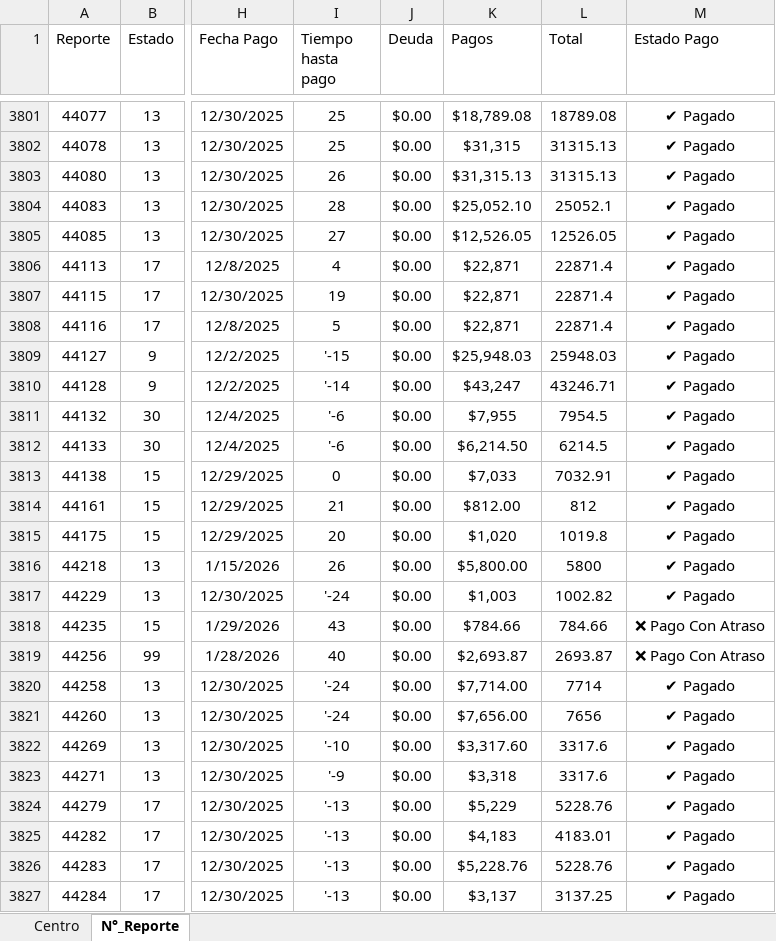
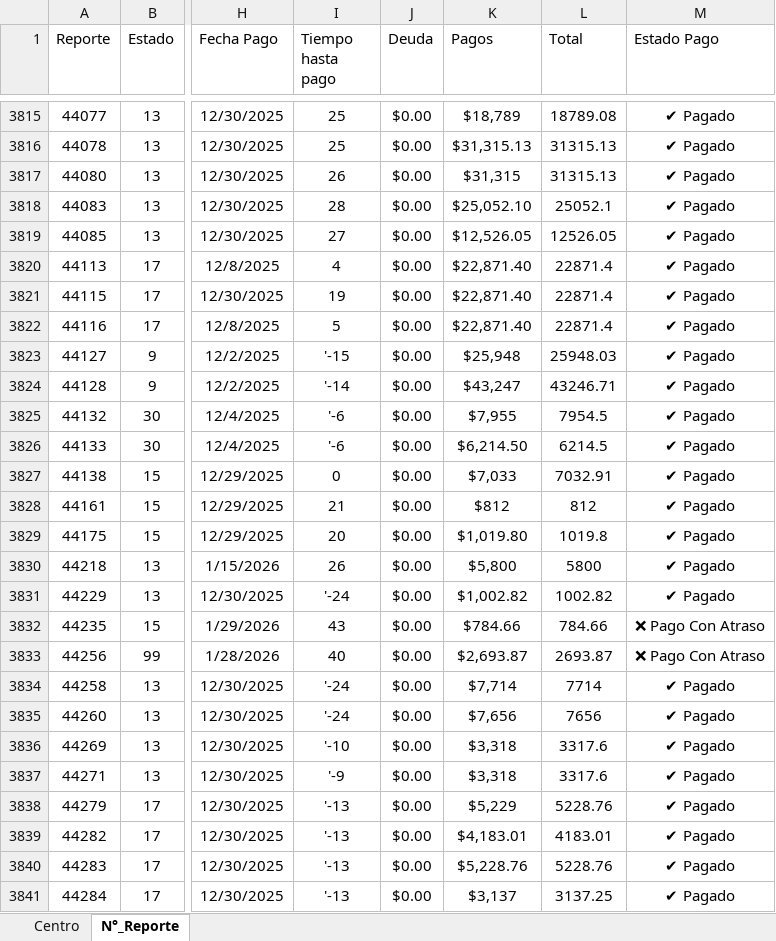
Before and after one commit to josels980410-jpg/keytronics-dashboard, an Excel workbook: datos_reporte_Keytronics.xlsx, sheet N°_Reporte, drawn as a sheet; only a part is shown, gaps mark what is left out; values as stored, in another font and other column widths than the file's, no borders; conditional formats and table styles not drawn; addresses are those after the commit; the diff covers the shown part only; the diff names each change by its address in the sheet, - before the commit and + after, or states it on an @@ line.

Commit message:
Se actualizan los reportes 11/02/2026

```diff
--- a/datos_reporte_Keytronics.xlsx (sheet N°_Reporte)
+++ b/datos_reporte_Keytronics.xlsx (sheet N°_Reporte)
-K3815 (Pagos): $18,789.08
+K3815 (Pagos): $18,789
-K3816 (Pagos): $31,315
+K3816 (Pagos): $31,315.13
-K3817 (Pagos): $31,315.13
+K3817 (Pagos): $31,315
-K3820:K3822 (Pagos): $22,871
+K3820:K3822 (Pagos): $22,871.40
-K3823 (Pagos): $25,948.03
+K3823 (Pagos): $25,948
-K3828 (Pagos): $812.00
+K3828 (Pagos): $812
-K3829 (Pagos): $1,020
+K3829 (Pagos): $1,019.80
-K3830 (Pagos): $5,800.00
+K3830 (Pagos): $5,800
-K3831 (Pagos): $1,003
+K3831 (Pagos): $1,002.82
-K3834 (Pagos): $7,714.00
+K3834 (Pagos): $7,714
-K3835 (Pagos): $7,656.00
+K3835 (Pagos): $7,656
-K3836 (Pagos): $3,317.60
+K3836 (Pagos): $3,318
-K3839 (Pagos): $4,183
+K3839 (Pagos): $4,183.01
```
Also changed, not shown: 23 added rows, 22 removed rows and 791 edited cells elsewhere in this sheet, sheet Centro, Reporte_inventario.xlsx, 3 other files.
